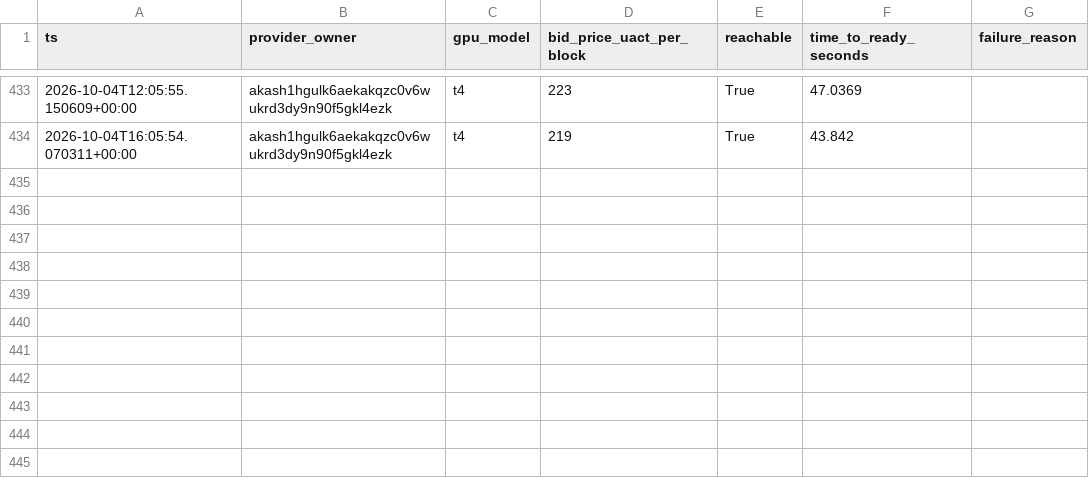
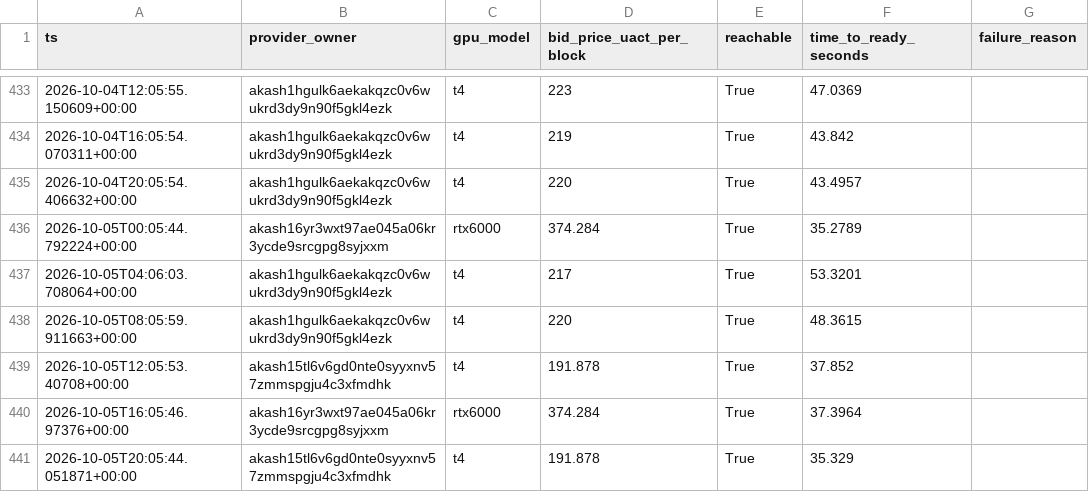
Before and after one commit to themailman05/shoestring, a CSV file: data/canary_live.csv, drawn as a sheet; only a part is shown, gaps mark what is left out; the diff names each change by its address in the sheet, - before the commit and + after, or states it on an @@ line.

```diff
--- a/data/canary_live.csv
+++ b/data/canary_live.csv
+row 435: 2026-10-04T20:05:54.406632+00:00 | akash1hgulk6aekakqzc0v6wukrd3dy9n90f5gkl4ezk | t4 | 220 | True | 43.4957
+row 436: 2026-10-05T00:05:44.792224+00:00 | akash16yr3wxt97ae045a06kr3ycde9srcgpg8syjxxm | rtx6000 | 374.284 | True | 35.2789
+row 437: 2026-10-05T04:06:03.708064+00:00 | akash1hgulk6aekakqzc0v6wukrd3dy9n90f5gkl4ezk | t4 | 217 | True | 53.3201
+row 438: 2026-10-05T08:05:59.911663+00:00 | akash1hgulk6aekakqzc0v6wukrd3dy9n90f5gkl4ezk | t4 | 220 | True | 48.3615
+row 439: 2026-10-05T12:05:53.40708+00:00 | akash15tl6v6gd0nte0syyxnv57zmmspgju4c3xfmdhk | t4 | 191.878 | True | 37.852
+row 440: 2026-10-05T16:05:46.97376+00:00 | akash16yr3wxt97ae045a06kr3ycde9srcgpg8syjxxm | rtx6000 | 374.284 | True | 37.3964
+row 441: 2026-10-05T20:05:44.051871+00:00 | akash15tl6v6gd0nte0syyxnv57zmmspgju4c3xfmdhk | t4 | 191.878 | True | 35.329
```
